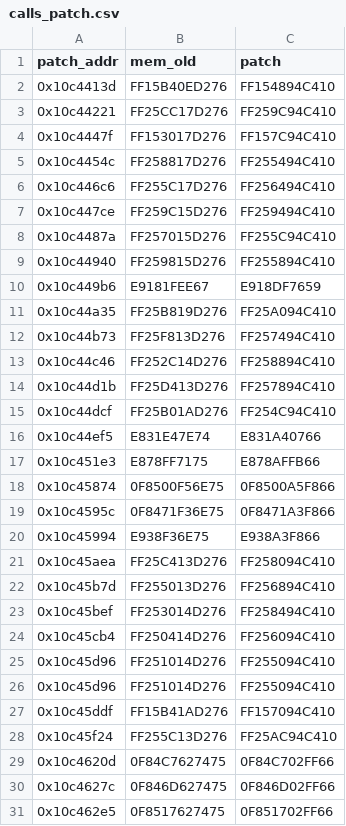
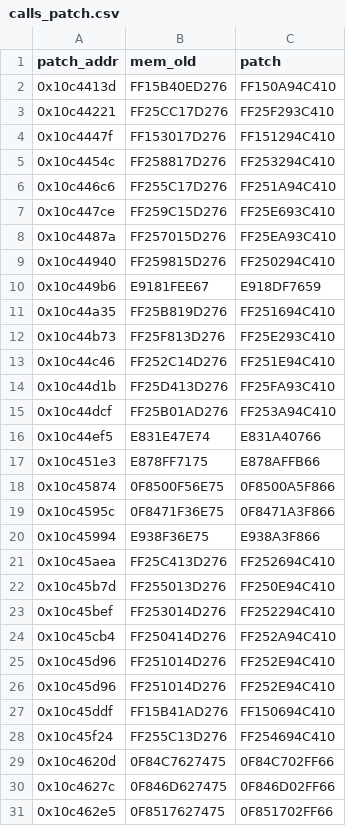
Before and after one commit to stndart/PatchingPE, a CSV file: neomon-dump/patches/calls_patch.csv, drawn as a sheet; only a part is shown; the diff covers the shown part only.

```diff
--- a/neomon-dump/patches/calls_patch.csv
+++ b/neomon-dump/patches/calls_patch.csv
@@ -1,16 +1,16 @@
 patch_addr,mem_old,patch
-0x10c4413d,FF15B40ED276,FF154894C410
-0x10c44221,FF25CC17D276,FF259C94C410
-0x10c4447f,FF153017D276,FF157C94C410
-0x10c4454c,FF258817D276,FF255494C410
-0x10c446c6,FF255C17D276,FF256494C410
-0x10c447ce,FF259C15D276,FF259494C410
-0x10c4487a,FF257015D276,FF255C94C410
-0x10c44940,FF259815D276,FF255894C410
+0x10c4413d,FF15B40ED276,FF150A94C410
+0x10c44221,FF25CC17D276,FF25F293C410
+0x10c4447f,FF153017D276,FF151294C410
+0x10c4454c,FF258817D276,FF253294C410
+0x10c446c6,FF255C17D276,FF251A94C410
+0x10c447ce,FF259C15D276,FF25E693C410
+0x10c4487a,FF257015D276,FF25EA93C410
+0x10c44940,FF259815D276,FF250294C410
 0x10c449b6,E9181FEE67,E918DF7659
-0x10c44a35,FF25B819D276,FF25A094C410
-0x10c44b73,FF25F813D276,FF257494C410
-0x10c44c46,FF252C14D276,FF258894C410
-0x10c44d1b,FF25D413D276,FF257894C410
-0x10c44dcf,FF25B01AD276,FF254C94C410
+0x10c44a35,FF25B819D276,FF251694C410
+0x10c44b73,FF25F813D276,FF25E293C410
+0x10c44c46,FF252C14D276,FF251E94C410
+0x10c44d1b,FF25D413D276,FF25FA93C410
+0x10c44dcf,FF25B01AD276,FF253A94C410
 0x10c44ef5,E831E47E74,E831A40766
@@ -20,10 +20,10 @@ patch_addr,mem_old,patch
 0x10c45994,E938F36E75,E938A3F866
-0x10c45aea,FF25C413D276,FF258094C410
-0x10c45b7d,FF255013D276,FF256894C410
-0x10c45bef,FF253014D276,FF258494C410
-0x10c45cb4,FF250414D276,FF256094C410
-0x10c45d96,FF251014D276,FF255094C410
-0x10c45d96,FF251014D276,FF255094C410
-0x10c45ddf,FF15B41AD276,FF157094C410
-0x10c45f24,FF255C13D276,FF25AC94C410
+0x10c45aea,FF25C413D276,FF252694C410
+0x10c45b7d,FF255013D276,FF250E94C410
+0x10c45bef,FF253014D276,FF252294C410
+0x10c45cb4,FF250414D276,FF252A94C410
+0x10c45d96,FF251014D276,FF252E94C410
+0x10c45d96,FF251014D276,FF252E94C410
+0x10c45ddf,FF15B41AD276,FF150694C410
+0x10c45f24,FF255C13D276,FF254694C410
 0x10c4620d,0F84C7627475,0F84C702FF66
```
Also changed, not shown: 5 edited cells elsewhere in this file, neomon-dump/dumps/old-iat.csv2.csv, 2 other files.
